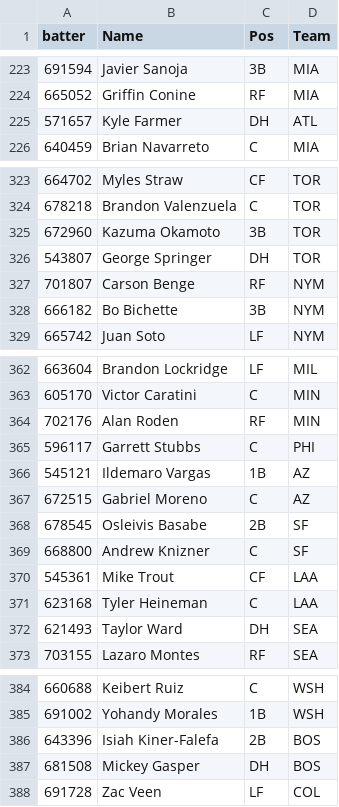
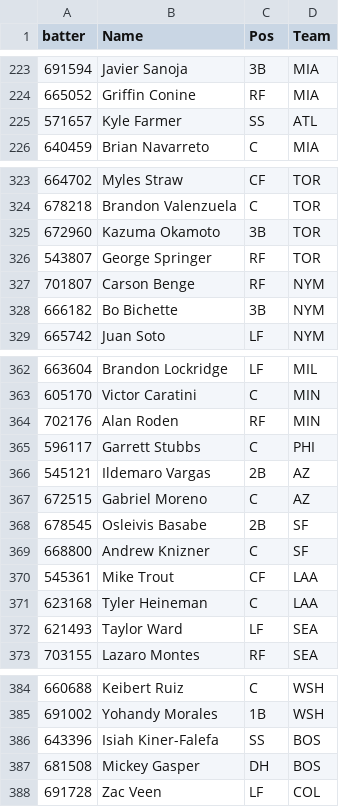
Before and after one commit to GEK3/Emporer-s-New-GROOVE, a CSV file: data/player_info.csv, drawn as a sheet; only a part is shown, gaps mark what is left out; the diff covers the shown part only.

```diff
--- a/data/player_info.csv
+++ b/data/player_info.csv
@@ -224,3 +224,3 @@ batter,Name,Pos,Team
 665052,Griffin Conine,RF,MIA
-571657,Kyle Farmer,DH,ATL
+571657,Kyle Farmer,SS,ATL
 640459,Brian Navarreto,C,MIA
@@ -325,3 +325,3 @@ batter,Name,Pos,Team
 672960,Kazuma Okamoto,3B,TOR
-543807,George Springer,DH,TOR
+543807,George Springer,RF,TOR
 701807,Carson Benge,RF,NYM
@@ -365,3 +365,3 @@ batter,Name,Pos,Team
 596117,Garrett Stubbs,C,PHI
-545121,Ildemaro Vargas,1B,AZ
+545121,Ildemaro Vargas,2B,AZ
 672515,Gabriel Moreno,C,AZ
@@ -371,3 +371,3 @@ batter,Name,Pos,Team
 623168,Tyler Heineman,C,LAA
-621493,Taylor Ward,DH,SEA
+621493,Taylor Ward,LF,SEA
 703155,Lazaro Montes,RF,SEA
@@ -385,3 +385,3 @@ batter,Name,Pos,Team
 691002,Yohandy Morales,1B,WSH
-643396,Isiah Kiner-Falefa,2B,BOS
+643396,Isiah Kiner-Falefa,SS,BOS
 681508,Mickey Gasper,DH,BOS
```
Also changed, not shown: 13 edited cells elsewhere in this file, data/leaderboard_Season.csv, 1 other file.
